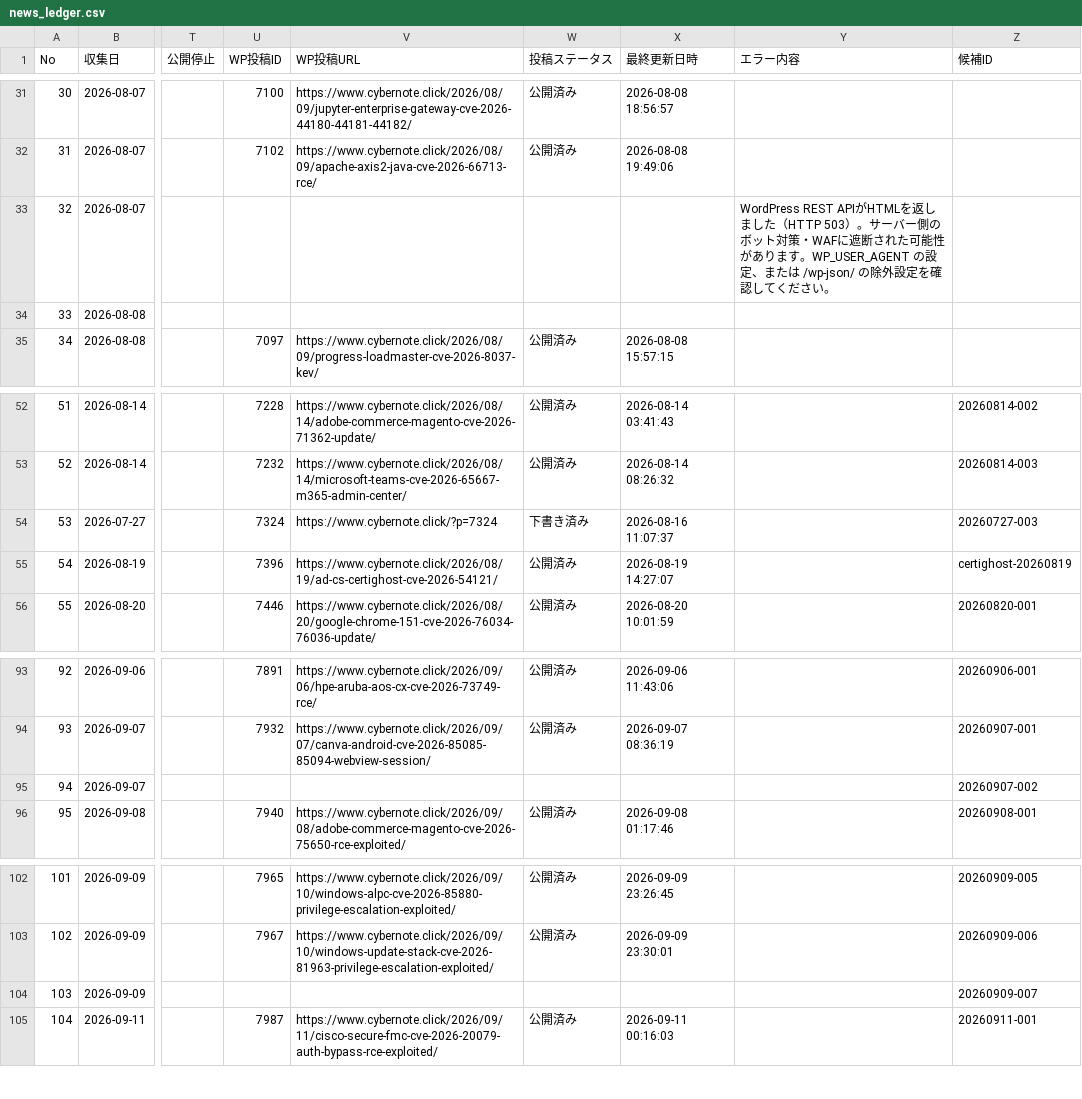
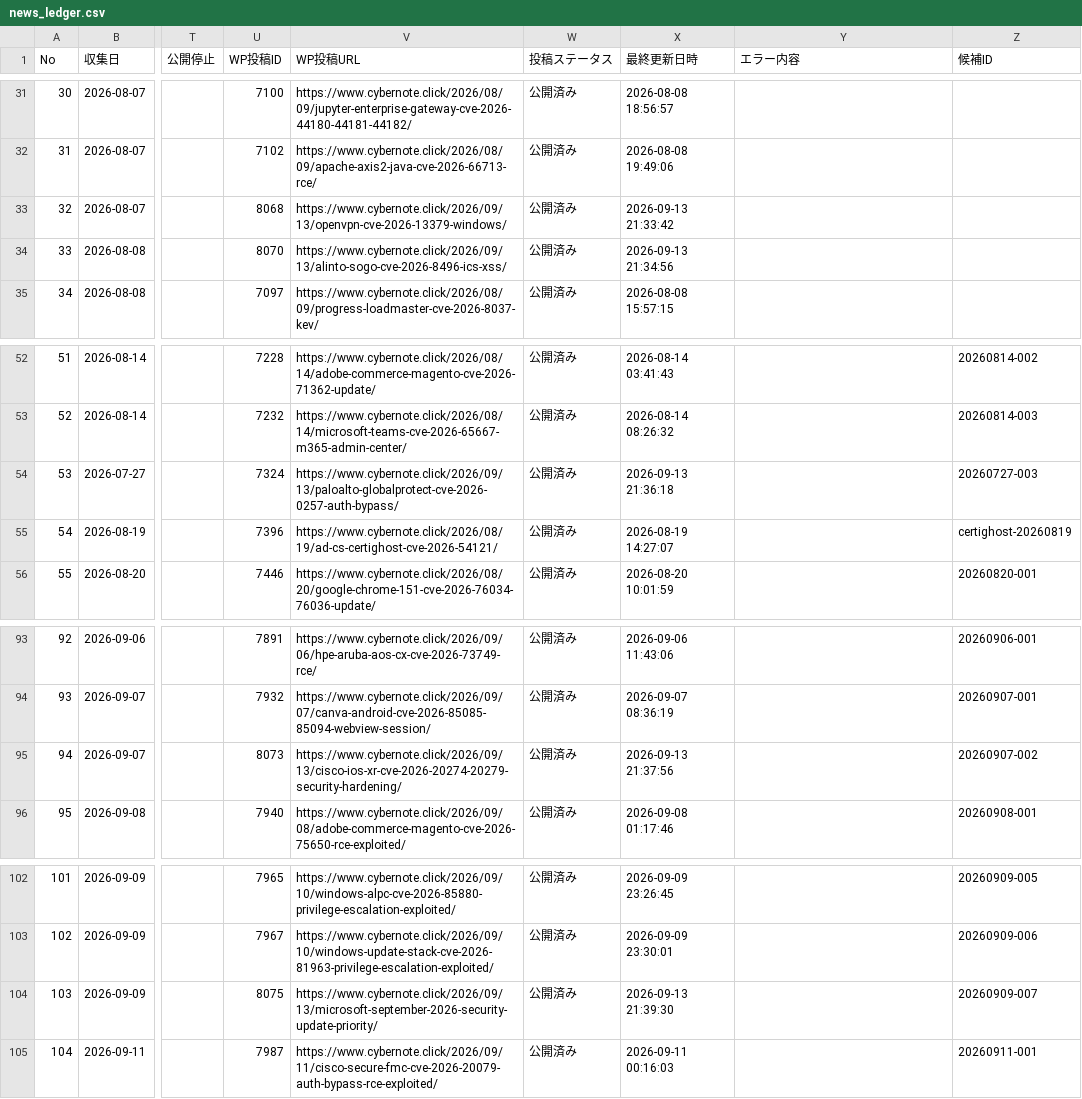
Before and after one commit to Teeeda112923/Wordpress_Post, a CSV file: projects/cybernote-security-news/data/news_ledger.csv, drawn as a sheet; only a part is shown, gaps mark what is left out; the diff names each change by its address in the sheet, - before the commit and + after, or states it on an @@ line.

```diff
--- a/projects/cybernote-security-news/data/news_ledger.csv
+++ b/projects/cybernote-security-news/data/news_ledger.csv
-U33 (WP投稿ID): (empty)
+U33 (WP投稿ID): 8068
-V33 (WP投稿URL): (empty)
+V33 (WP投稿URL): https://www.cybernote.click/2026/09/13/openvpn-cve-2026-13379-windows/
-W33:W34 (投稿ステータス): (empty)
+W33:W34 (投稿ステータス): 公開済み
-X33 (最終更新日時): (empty)
+X33 (最終更新日時): 2026-09-13 21:33:42
-Y33 (エラー内容): WordPress REST APIがHTMLを返しました（HTTP 503）。サーバー側のボット対策・WAFに遮断された可能性があります。WP_USER_AGENT の設定、または /wp-json/ の除外設定を確認してください。
+Y33 (エラー内容): (empty)
-U34 (WP投稿ID): (empty)
+U34 (WP投稿ID): 8070
-V34 (WP投稿URL): (empty)
+V34 (WP投稿URL): https://www.cybernote.click/2026/09/13/alinto-sogo-cve-2026-8496-ics-xss/
-X34 (最終更新日時): (empty)
+X34 (最終更新日時): 2026-09-13 21:34:56
-V54 (WP投稿URL): https://www.cybernote.click/?p=7324
+V54 (WP投稿URL): https://www.cybernote.click/2026/09/13/paloalto-globalprotect-cve-2026-0257-auth-bypass/
-W54 (投稿ステータス): 下書き済み
+W54 (投稿ステータス): 公開済み
-X54 (最終更新日時): 2026-08-16 11:07:37
+X54 (最終更新日時): 2026-09-13 21:36:18
-U95 (WP投稿ID): (empty)
+U95 (WP投稿ID): 8073
-V95 (WP投稿URL): (empty)
+V95 (WP投稿URL): https://www.cybernote.click/2026/09/13/cisco-ios-xr-cve-2026-20274-20279-security-hardening/
-W95 (投稿ステータス): (empty)
+W95 (投稿ステータス): 公開済み
-X95 (最終更新日時): (empty)
+X95 (最終更新日時): 2026-09-13 21:37:56
-U104 (WP投稿ID): (empty)
+U104 (WP投稿ID): 8075
-V104 (WP投稿URL): (empty)
+V104 (WP投稿URL): https://www.cybernote.click/2026/09/13/microsoft-september-2026-security-update-priority/
-W104 (投稿ステータス): (empty)
+W104 (投稿ステータス): 公開済み
-X104 (最終更新日時): (empty)
+X104 (最終更新日時): 2026-09-13 21:39:30
```
Also changed, not shown: 2 other files.
